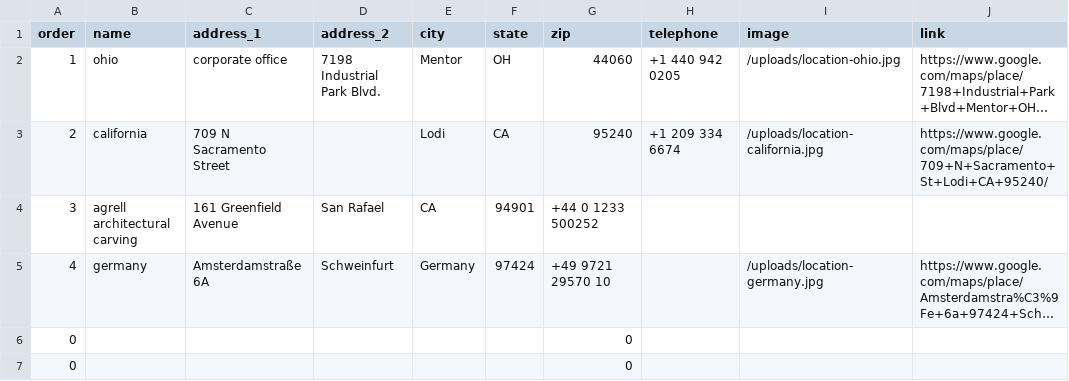
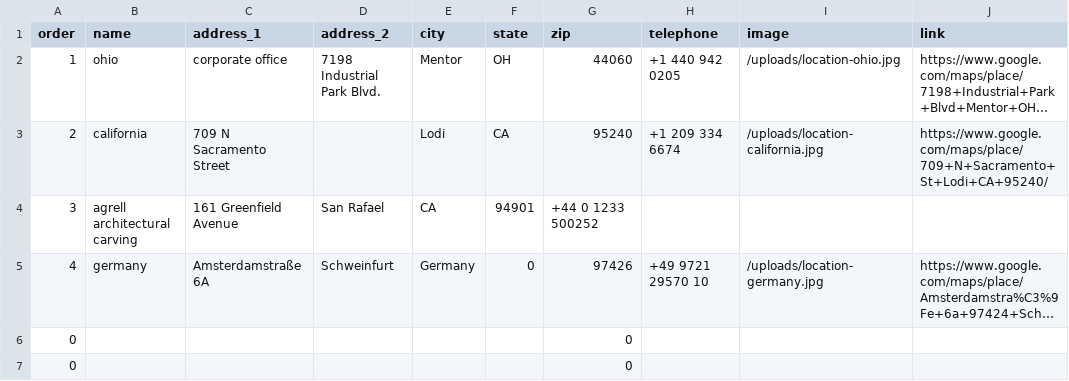
Before and after one commit to Merritt-Woodwork/merrittwoodwork.com, a CSV file: src/_data/de/locations.csv, drawn as a sheet; long unchanged cells end in …; the diff names each change by its address in the sheet, - before the commit and + after, or states it on an @@ line.

Commit message:
Updated 1 file via CloudCannon.

```diff
--- a/src/_data/de/locations.csv
+++ b/src/_data/de/locations.csv
-F5 (state): 97424
+F5 (state): 0
-G5 (zip): +49 9721 29570 10
+G5 (zip): 97426
-H5 (telephone): (empty)
+H5 (telephone): +49 9721 29570 10
```
